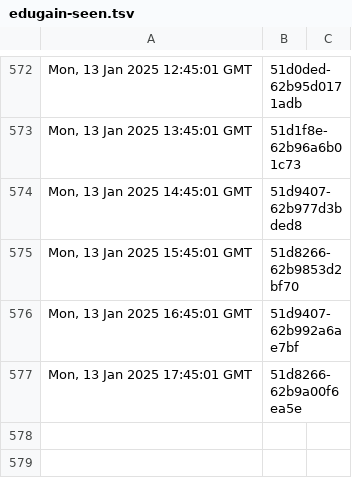
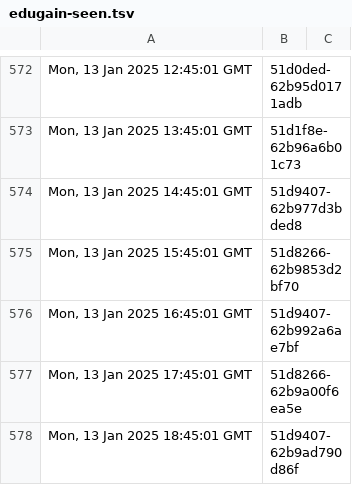
Before and after one commit to dnmvisser/test123, a TSV file: edugain-seen.tsv, drawn as a sheet; only a part is shown, gaps mark what is left out; the diff names each change by its address in the sheet, - before the commit and + after, or states it on an @@ line.

```diff
--- a/edugain-seen.tsv
+++ b/edugain-seen.tsv
+row 578: Mon, 13 Jan 2025 18:45:01 GMT | 51d9407-62b9ad790d86f
```
Also changed, not shown: 1 other file.
